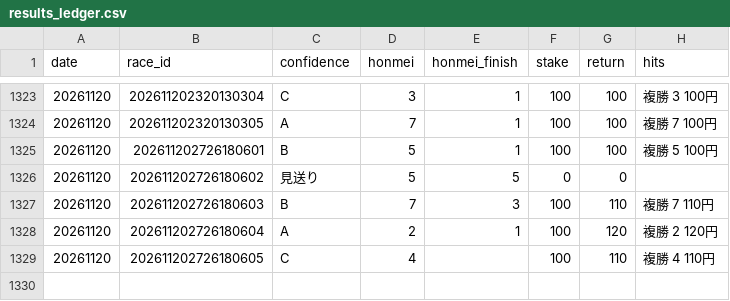
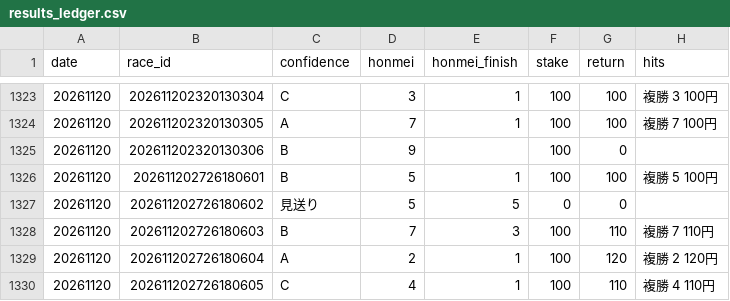
Before and after one commit to bunbunbunzai/keiba-ai, a CSV file: results_ledger.csv, drawn as a sheet; only a part is shown, gaps mark what is left out.

```diff
--- a/results_ledger.csv
+++ b/results_ledger.csv
@@ -1324,2 +1324,3 @@ date,race_id,confidence,honmei,honmei_finish,stake,return,hits
 20261120,202611202320130305,A,7,1,100,100,複勝 7 100円
+20261120,202611202320130306,B,9,,100,0,
 20261120,202611202726180601,B,5,1,100,100,複勝 5 100円
@@ -1328,2 +1329,2 @@ date,race_id,confidence,honmei,honmei_finish,stake,return,hits
 20261120,202611202726180604,A,2,1,100,120,複勝 2 120円
-20261120,202611202726180605,C,4,,100,110,複勝 4 110円
+20261120,202611202726180605,C,4,1,100,110,複勝 4 110円
```
Also changed, not shown: 11 other files.
